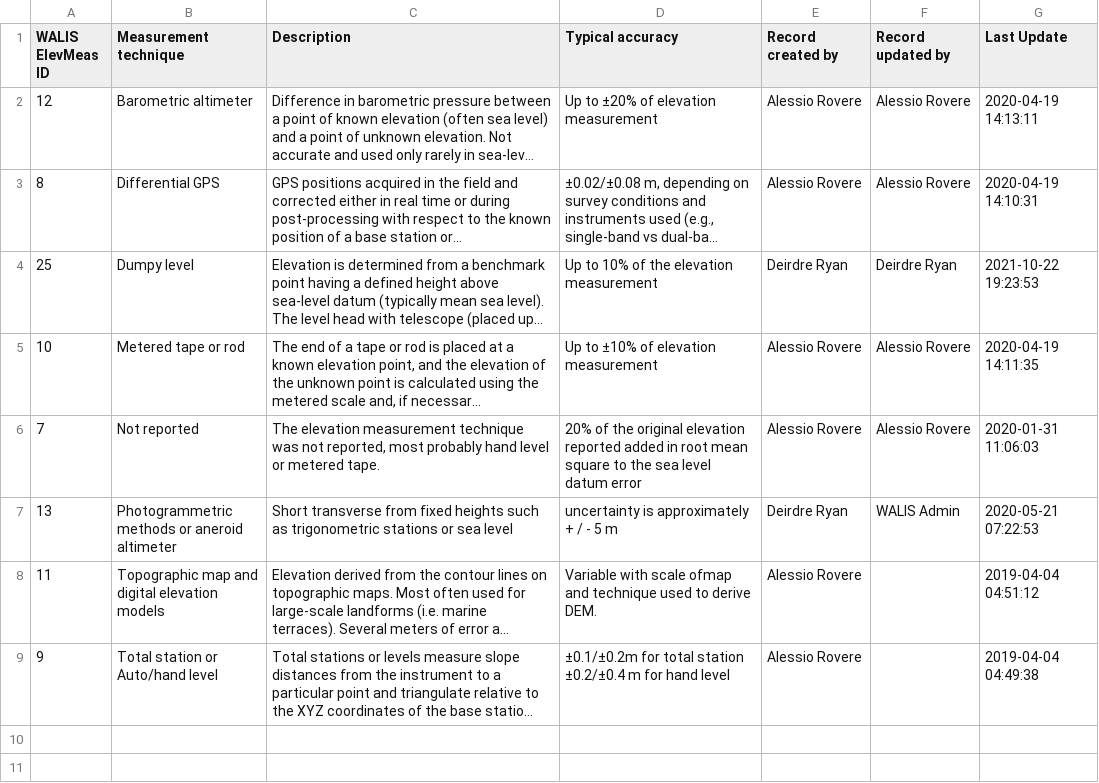
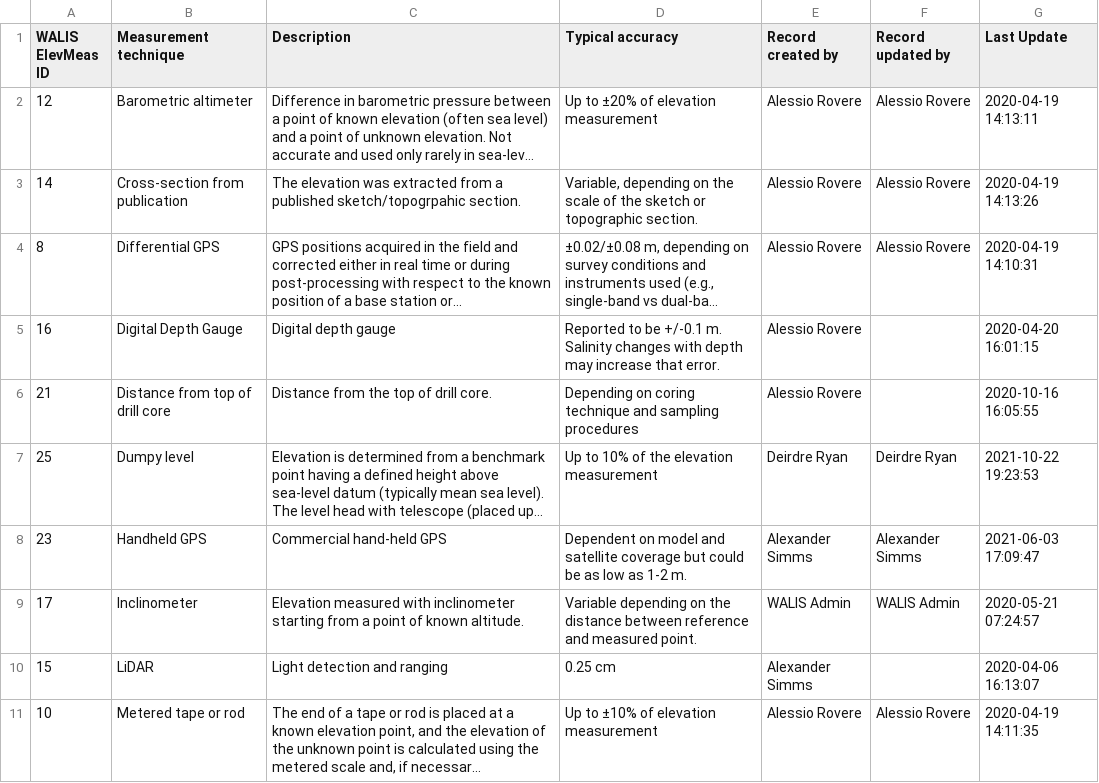
Before and after one commit to Alerovere/WALIS, a CSV file: WALIS/Output/Data/csv/Elevation_measurement.csv, drawn as a sheet; only a part is shown; the shorter side is filled out with more unchanged rows; long unchanged cells end in …; the diff covers the shown part only; the diff names each change by its address in the sheet, - before the commit and + after, or states it on an @@ line.

```diff
--- a/WALIS/Output/Data/csv/Elevation_measurement.csv
+++ b/WALIS/Output/Data/csv/Elevation_measurement.csv
+row 3: 14 | Cross-section from publication | The elevation was extracted from a published sketch/topogrpahic section. | Variable, depending on the scale of the sketch or topographic section. | Alessio Rovere | Alessio Rovere | 2020-04-19 14:13:26
+row 5: 16 | Digital Depth Gauge | Digital depth gauge | Reported to be +/-0.1 m. Salinity changes with depth may increase that error. | Alessio Rovere |  | 2020-04-20 16:01:15
+row 6: 21 | Distance from top of drill core | Distance from the top of drill core. | Depending on coring technique and sampling procedures | Alessio Rovere |  | 2020-10-16 16:05:55
+row 8: 23 | Handheld GPS | Commercial hand-held GPS | Dependent on model and satellite coverage but could be as low as 1-2 m. | Alexander Simms | Alexander Simms | 2021-06-03 17:09:47
+row 9: 17 | Inclinometer | Elevation measured with inclinometer starting from a point of known altitude. | Variable depending on the distance between reference and measured point. | WALIS Admin | WALIS Admin | 2020-05-21 07:24:57
+row 10: 15 | LiDAR | Light detection and ranging | 0.25 cm | Alexander Simms |  | 2020-04-06 16:13:07
```
Also changed, not shown: 5 added rows elsewhere in this file, WALIS/Output/Data/csv/Geographic_positioning.csv, 57 other files.
